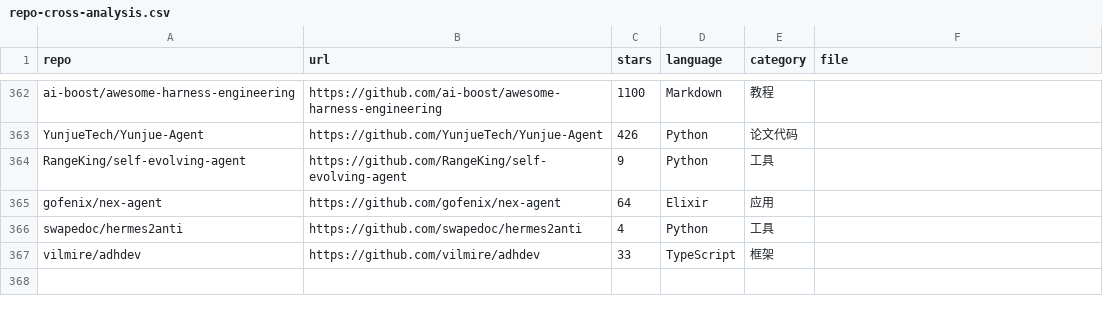
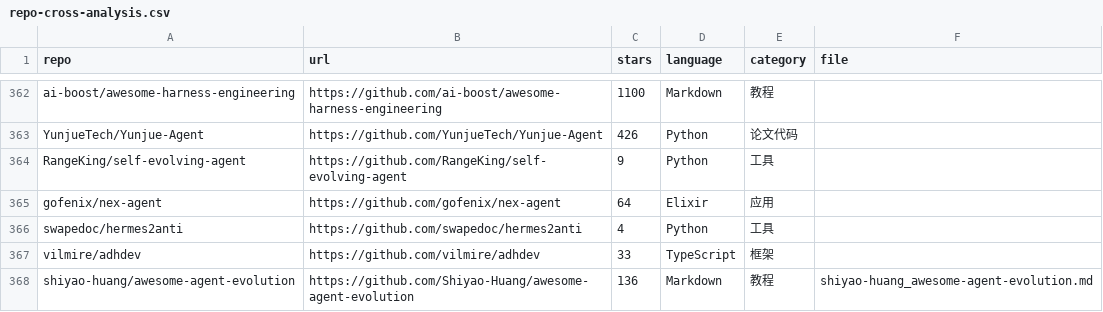
Before and after one commit to Shiyao-Huang/awesome-agent-evolution, a CSV file: analysis/repo-cross-analysis.csv, drawn as a sheet; only a part is shown, gaps mark what is left out.

```diff
--- a/analysis/repo-cross-analysis.csv
+++ b/analysis/repo-cross-analysis.csv
@@ -367 +367,2 @@ swapedoc/hermes2anti,https://github.com/swapedoc/hermes2anti,4,Python,工具,
 vilmire/adhdev,https://github.com/vilmire/adhdev,33,TypeScript,框架,
+shiyao-huang/awesome-agent-evolution,https://github.com/Shiyao-Huang/awesome-agent-evolution,136,Markdown,教程,shiyao-huang_awesome-agent-evolution.md
```
Also changed, not shown: analysis/repo-techstack-cross-analysis.csv, research/repo-classification.csv, 34 other files.
